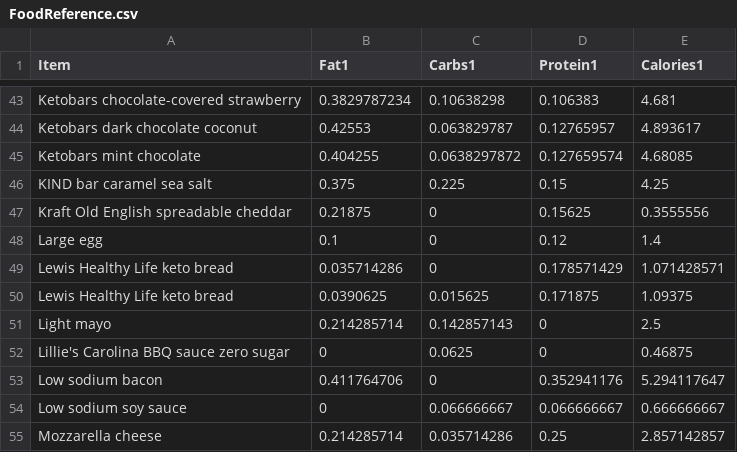
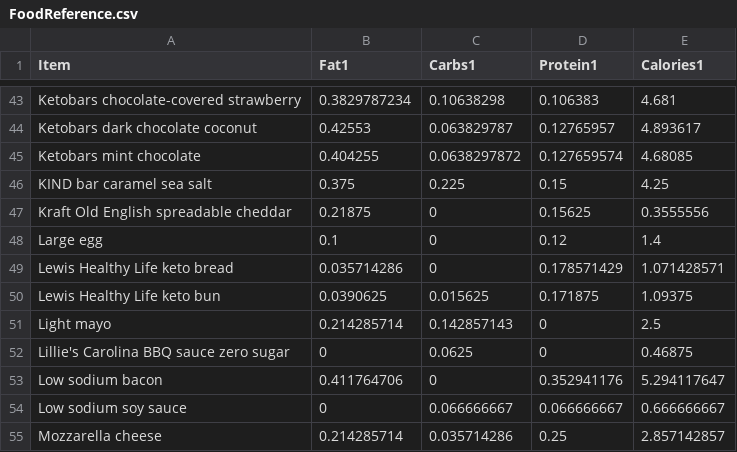
Before and after one commit to tbcombs/Food, a CSV file: FoodReference.csv, drawn as a sheet; only a part is shown, gaps mark what is left out.

Commit message:
Update FoodReference.csv

```diff
--- a/FoodReference.csv
+++ b/FoodReference.csv
@@ -49,3 +49,3 @@ Large egg,0.1,0,0.12,1.4
 Lewis Healthy Life keto bread,0.035714286,0,0.178571429,1.071428571
-Lewis Healthy Life keto bread,0.0390625,0.015625,0.171875,1.09375
+Lewis Healthy Life keto bun,0.0390625,0.015625,0.171875,1.09375
 Light mayo,0.214285714,0.142857143,0,2.5
```
